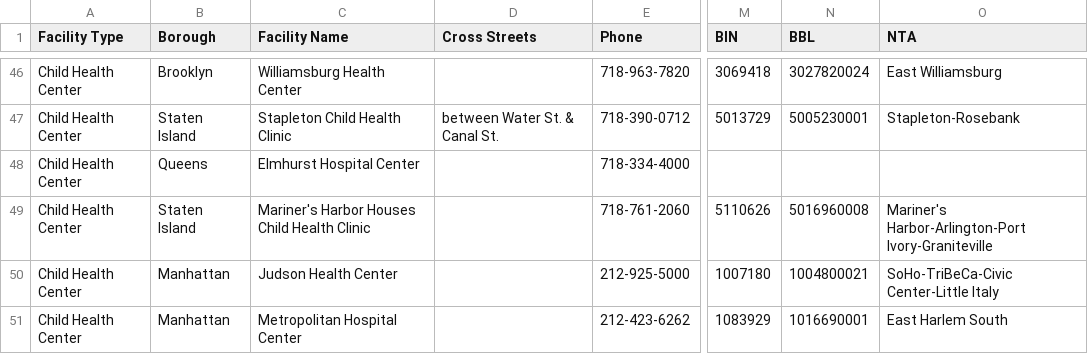
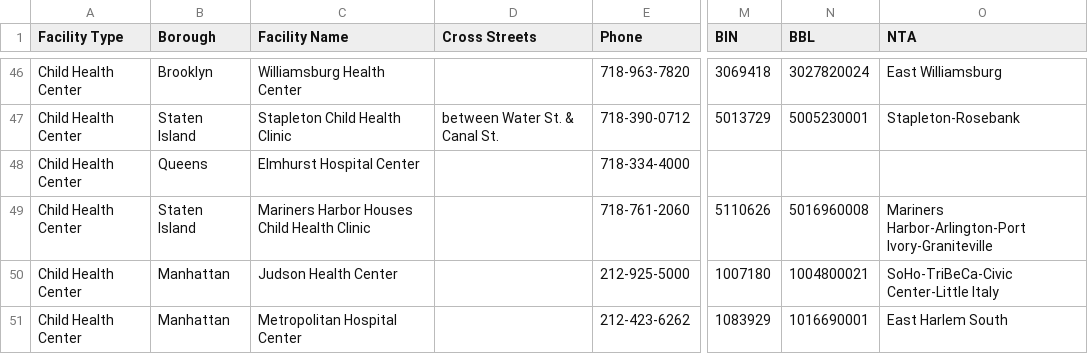
Before and after one commit to Evan-Kim2028/NYC-Hospital-Coverage, a CSV file: NYC_Health___Hospitals_patient_care_locations_-_2011_CORRECTED.csv, drawn as a sheet; only a part is shown, gaps mark what is left out; the diff names each change by its address in the sheet, - before the commit and + after, or states it on an @@ line.

Commit message:
Remove ' in line 49
Possible offending character

```diff
--- a/NYC_Health___Hospitals_patient_care_locations_-_2011_CORRECTED.csv
+++ b/NYC_Health___Hospitals_patient_care_locations_-_2011_CORRECTED.csv
-C49 (Facility Name): Mariner's Harbor Houses Child Health Clinic
+C49 (Facility Name): Mariners Harbor Houses Child Health Clinic
-O49 (NTA): Mariner's Harbor-Arlington-Port Ivory-Graniteville
+O49 (NTA): Mariners Harbor-Arlington-Port Ivory-Graniteville
```
